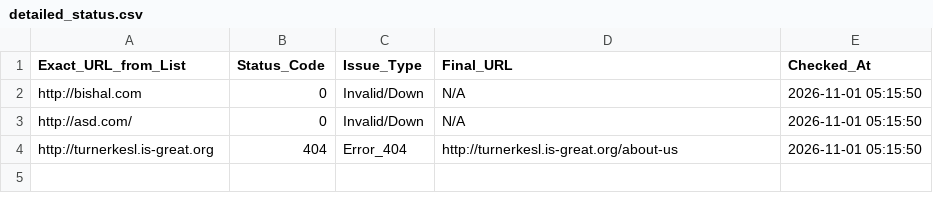
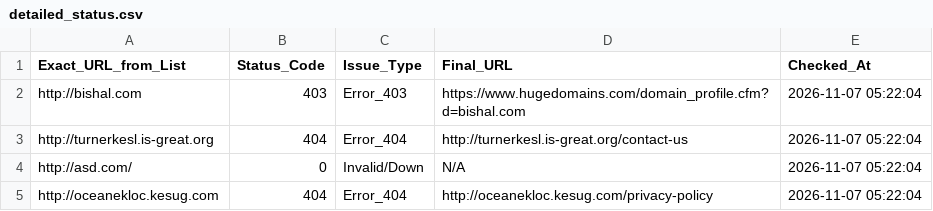
Before and after one commit to 3nochele/random, a CSV file: detailed_status.csv, drawn as a sheet.

```diff
--- a/detailed_status.csv
+++ b/detailed_status.csv
@@ -1,4 +1,5 @@
 Exact_URL_from_List,Status_Code,Issue_Type,Final_URL,Checked_At
-http://bishal.com,0,Invalid/Down,N/A,2026-11-01 05:15:50
-http://asd.com/,0,Invalid/Down,N/A,2026-11-01 05:15:50
-http://turnerkesl.is-great.org,404,Error_404,http://turnerkesl.is-great.org/about-us,2026-11-01 05:15:50
+http://bishal.com,403,Error_403,https://www.hugedomains.com/domain_profile.cfm?d=bishal.com,2026-11-07 05:22:04
+http://turnerkesl.is-great.org,404,Error_404,http://turnerkesl.is-great.org/contact-us,2026-11-07 05:22:04
+http://asd.com/,0,Invalid/Down,N/A,2026-11-07 05:22:04
+http://oceanekloc.kesug.com,404,Error_404,http://oceanekloc.kesug.com/privacy-policy,2026-11-07 05:22:04
```
Also changed, not shown: report.csv.
